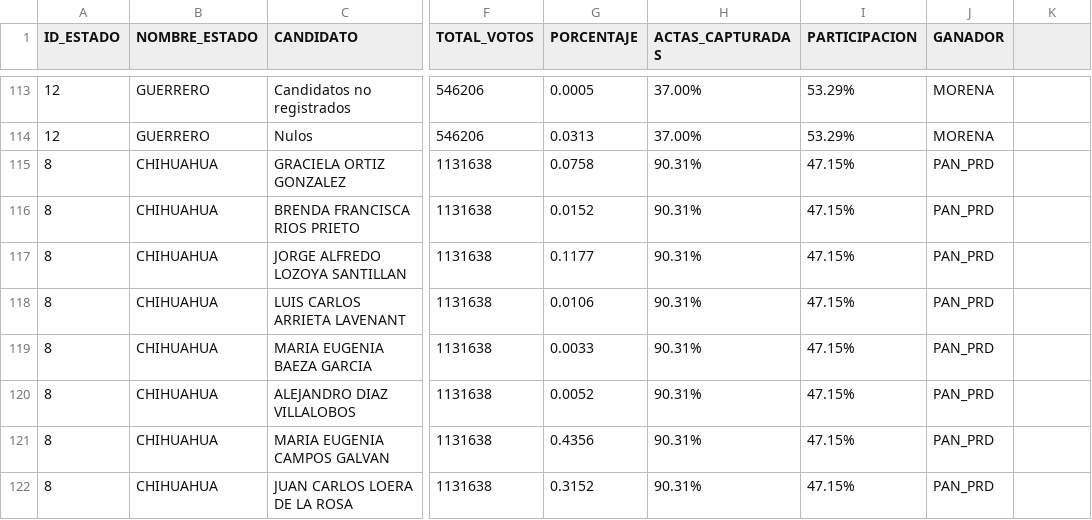
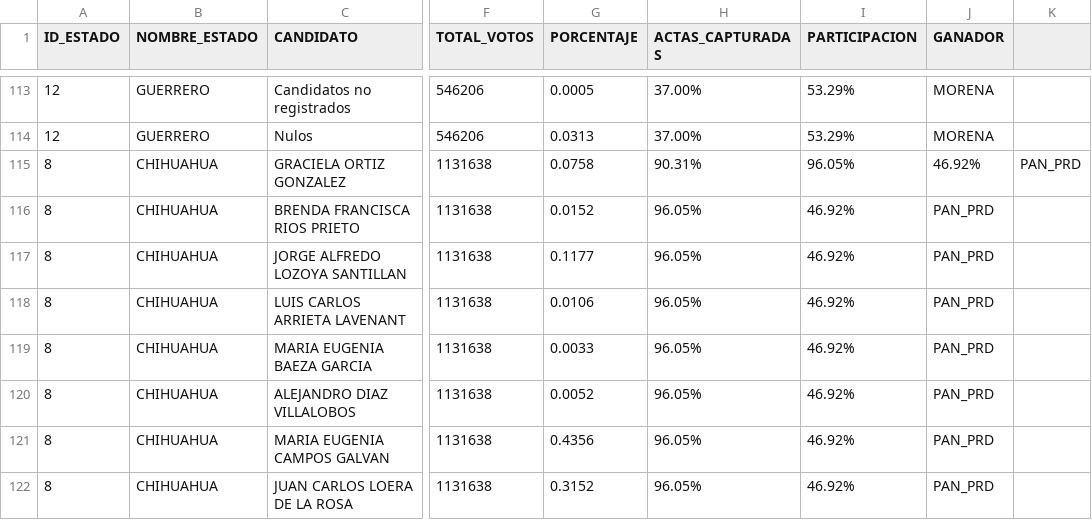
Before and after one commit to Mexicovid-19/mexicovid-19.app, a CSV file: client/src/components/Elecciones/data/estados.csv, drawn as a sheet; only a part is shown, gaps mark what is left out; the diff covers the shown part only; the diff names each change by its address in the sheet, - before the commit and + after, or states it on an @@ line.

```diff
--- a/client/src/components/Elecciones/data/estados.csv
+++ b/client/src/components/Elecciones/data/estados.csv
-I115 (PARTICIPACION): 47.15%
+I115 (PARTICIPACION): 96.05%
-J115 (GANADOR): PAN_PRD
+J115 (GANADOR): 46.92%
-K115: (empty)
+K115: PAN_PRD
-H116:H122 (ACTAS_CAPTURADAS): 90.31%
+H116:H122 (ACTAS_CAPTURADAS): 96.05%
-I116:I122 (PARTICIPACION): 47.15%
+I116:I122 (PARTICIPACION): 46.92%
```
Also changed, not shown: 24 edited cells elsewhere in this file, 2 other files.
